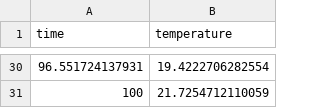
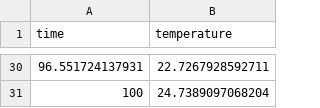
Before and after one commit to edelweiss611428/MXB107-Notebooks, a CSV file: datasets/cooling.csv, drawn as a sheet; only a part is shown, gaps mark what is left out; the diff covers the shown part only.

```diff
--- a/datasets/cooling.csv
+++ b/datasets/cooling.csv
@@ -30,2 +30,2 @@
-96.551724137931,19.4222706282554
-100,21.7254712110059
+96.551724137931,22.7267928592711
+100,24.7389097068204
```
Also changed, not shown: 27 edited cells elsewhere in this file.
